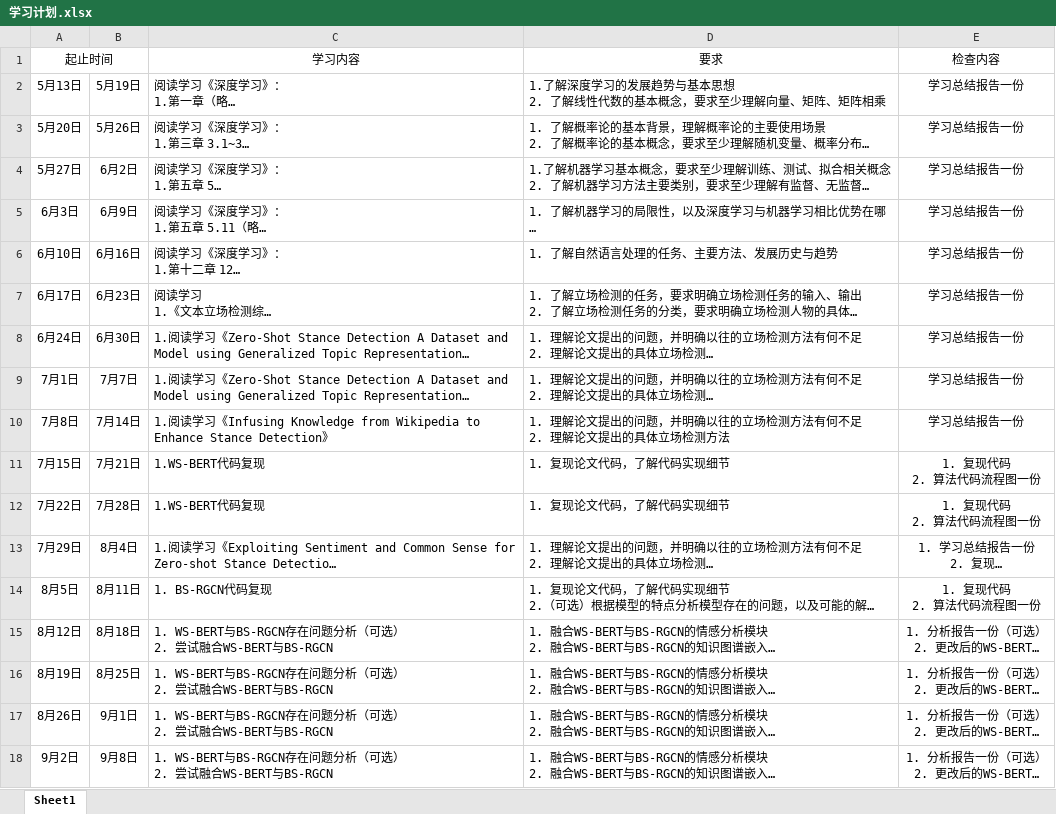
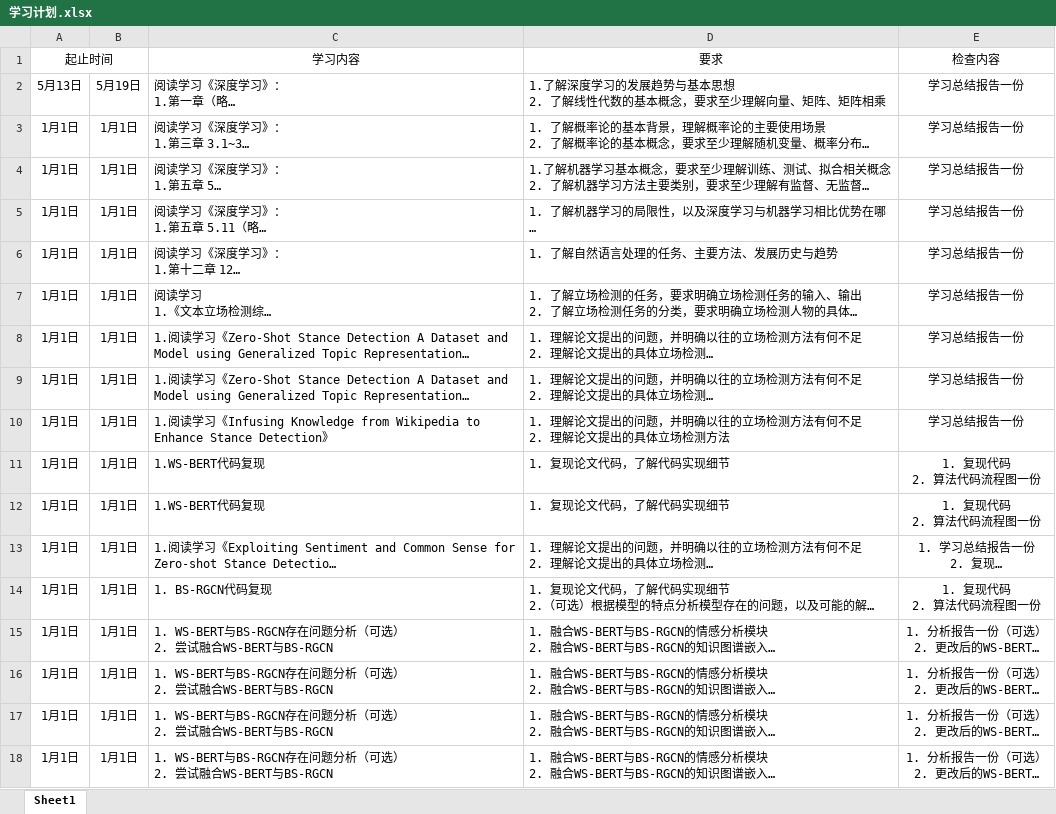
Before and after one commit to DFLS-ROSE/YCJH, an Excel workbook: 学习计划与资料/学习计划.xlsx, sheet Sheet1, drawn as a sheet; only a part is shown; long unchanged cells end in …; values as stored, in another font and other column widths than the file's, no borders; the diff covers the shown part only; the diff names each change by its address in the sheet, - before the commit and + after, or states it on an @@ line.

```diff
--- a/学习计划与资料/学习计划.xlsx (sheet Sheet1)
+++ b/学习计划与资料/学习计划.xlsx (sheet Sheet1)
-A3 (起止时间): 5月20日
+A3 (起止时间): 1月1日
-B3: 5月26日
+B3: 1月1日
-A4 (起止时间): 5月27日
+A4 (起止时间): 1月1日
-B4: 6月2日
+B4: 1月1日
-A5 (起止时间): 6月3日
+A5 (起止时间): 1月1日
-B5: 6月9日
+B5: 1月1日
-A6 (起止时间): 6月10日
+A6 (起止时间): 1月1日
-B6: 6月16日
+B6: 1月1日
-A7 (起止时间): 6月17日
+A7 (起止时间): 1月1日
-B7: 6月23日
+B7: 1月1日
-A8 (起止时间): 6月24日
+A8 (起止时间): 1月1日
-B8: 6月30日
+B8: 1月1日
-A9 (起止时间): 7月1日
+A9 (起止时间): 1月1日
-B9: 7月7日
+B9: 1月1日
-A10 (起止时间): 7月8日
+A10 (起止时间): 1月1日
-B10: 7月14日
+B10: 1月1日
-A11 (起止时间): 7月15日
+A11 (起止时间): 1月1日
-B11: 7月21日
+B11: 1月1日
-A12 (起止时间): 7月22日
+A12 (起止时间): 1月1日
-B12: 7月28日
+B12: 1月1日
-A13 (起止时间): 7月29日
+A13 (起止时间): 1月1日
-B13: 8月4日
+B13: 1月1日
-A14 (起止时间): 8月5日
+A14 (起止时间): 1月1日
-B14: 8月11日
+B14: 1月1日
-A15 (起止时间): 8月12日
+A15 (起止时间): 1月1日
-B15: 8月18日
+B15: 1月1日
-A16 (起止时间): 8月19日
+A16 (起止时间): 1月1日
-B16: 8月25日
+B16: 1月1日
-A17 (起止时间): 8月26日
+A17 (起止时间): 1月1日
-B17: 9月1日
+B17: 1月1日
-A18 (起止时间): 9月2日
+A18 (起止时间): 1月1日
-B18: 9月8日
+B18: 1月1日
```
Also changed, not shown: 6 edited cells elsewhere in this sheet, 4 other files.
